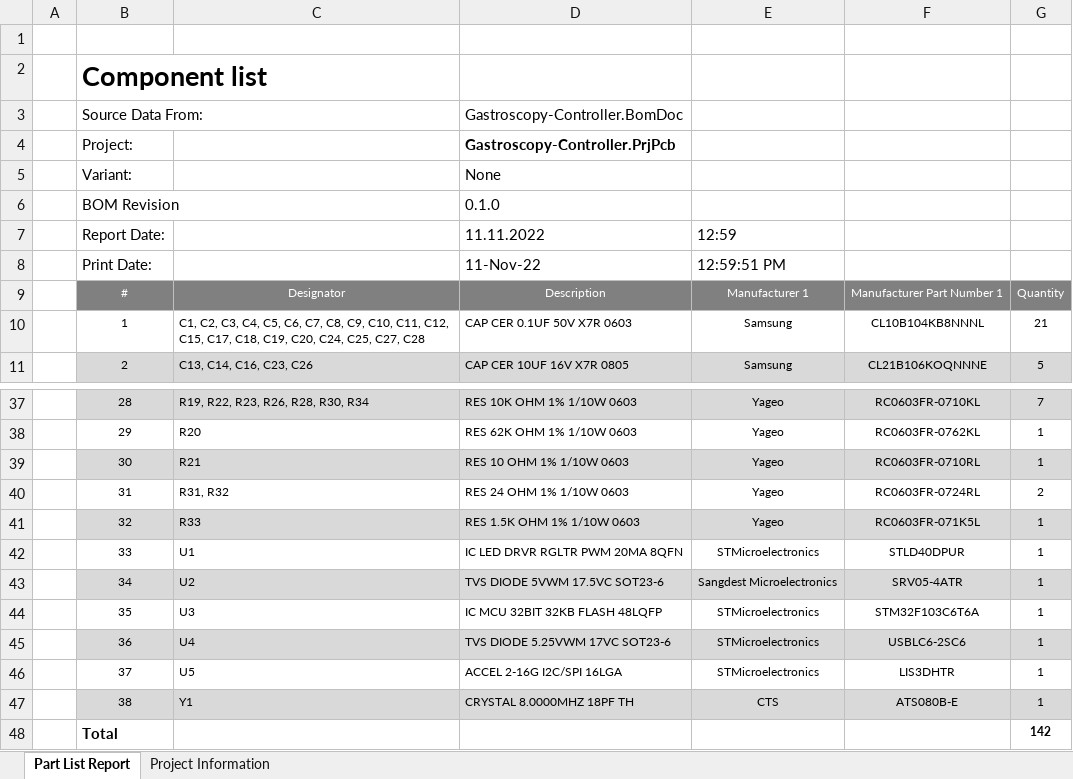
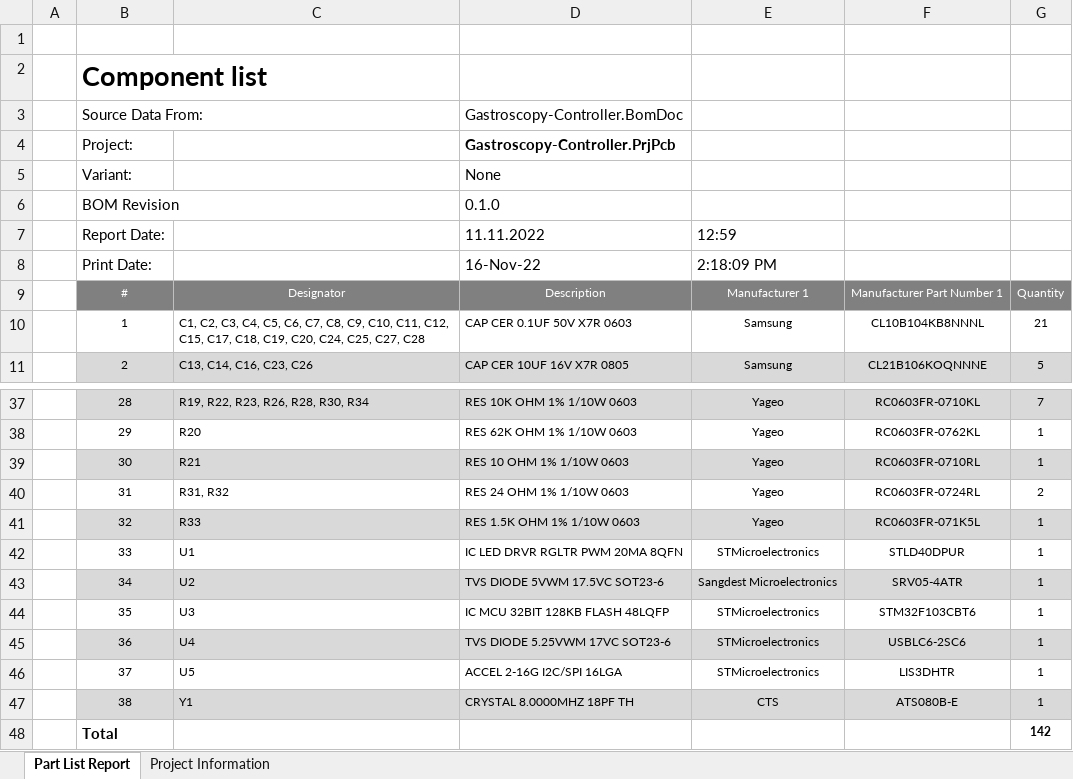
Before and after one commit to vpodlesnyi/Gastroscopy-Controller, an Excel workbook: OUTPUT/BOM/Gastroscopy-Controller_BOM_Rev_0.1.0_No Variations.xlsx, sheet Part List Report, drawn as a sheet; only a part is shown, gaps mark what is left out; values as stored, in another font and other column widths than the file's, no borders; charts and pictures not drawn; the diff names each change by its address in the sheet, - before the commit and + after, or states it on an @@ line.

```diff
--- a/OUTPUT/BOM/Gastroscopy-Controller_BOM_Rev_0.1.0_No Variations.xlsx (sheet Part List Report)
+++ b/OUTPUT/BOM/Gastroscopy-Controller_BOM_Rev_0.1.0_No Variations.xlsx (sheet Part List Report)
-D8: 11-Nov-22
+D8: 16-Nov-22
-E8: 12:59:51 PM
+E8: 2:18:09 PM
-D44: IC MCU 32BIT 32KB FLASH 48LQFP
+D44: IC MCU 32BIT 128KB FLASH 48LQFP
-F44: STM32F103C6T6A
+F44: STM32F103CBT6
```
Also changed, not shown: charts or pictures, 6 other files.
